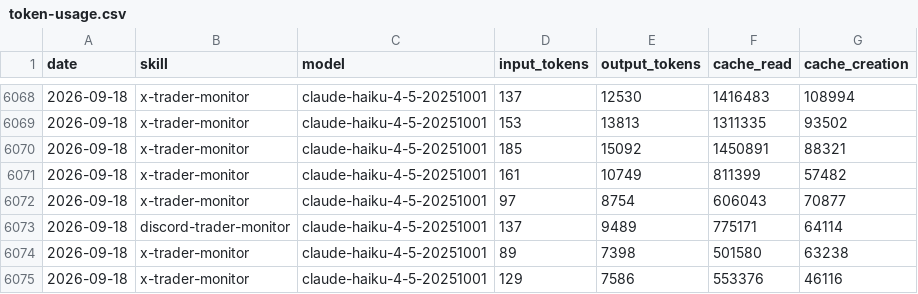
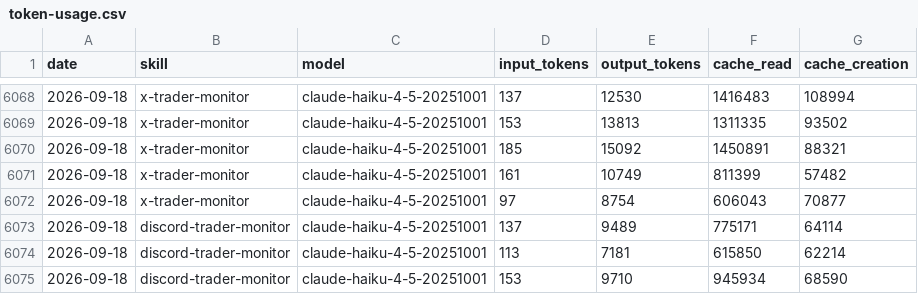
Before and after one commit to chxoky/aeon, a CSV file: memory/token-usage.csv, drawn as a sheet; only a part is shown, gaps mark what is left out.

Commit message:
chore(discord-trader-monitor): auto-commit 2026-09-18

```diff
--- a/memory/token-usage.csv
+++ b/memory/token-usage.csv
@@ -6073,3 +6073,3 @@ date,skill,model,input_tokens,output_tokens,cache_read,cache_creation
 2026-09-18,discord-trader-monitor,claude-haiku-4-5-20251001,137,9489,775171,64114
-2026-09-18,x-trader-monitor,claude-haiku-4-5-20251001,89,7398,501580,63238
-2026-09-18,x-trader-monitor,claude-haiku-4-5-20251001,129,7586,553376,46116
+2026-09-18,discord-trader-monitor,claude-haiku-4-5-20251001,113,7181,615850,62214
+2026-09-18,discord-trader-monitor,claude-haiku-4-5-20251001,153,9710,945934,68590
```
Also changed, not shown: 9 other files.
